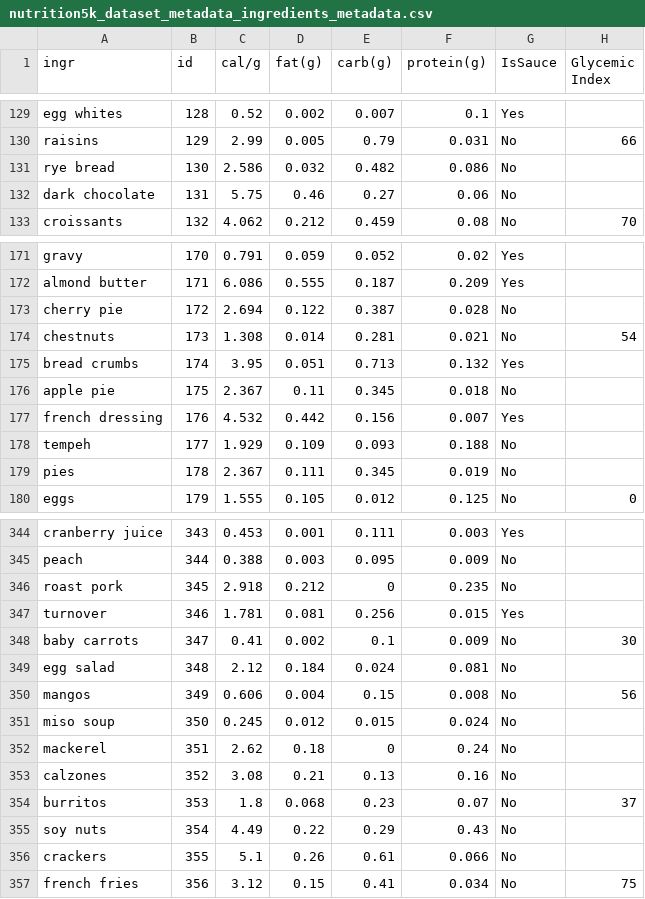
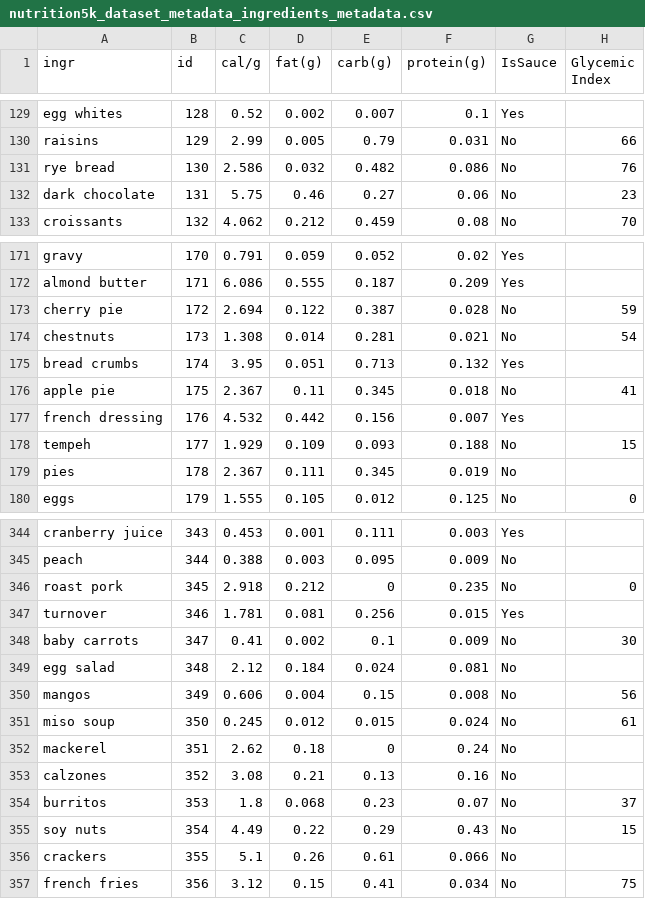
Before and after one commit to RotemGeva226/GlycemicLoad, a CSV file: Portions Estimation/data/raw/nutrition5k_dataset_metadata_ingredients_metadata.csv, drawn as a sheet; only a part is shown, gaps mark what is left out; the diff covers the shown part only.

```diff
--- a/Portions Estimation/data/raw/nutrition5k_dataset_metadata_ingredients_metadata.csv
+++ b/Portions Estimation/data/raw/nutrition5k_dataset_metadata_ingredients_metadata.csv
@@ -130,4 +130,4 @@ egg whites,128,0.52,0.002,0.007,0.1,Yes,
 raisins,129,2.99,0.005,0.79,0.031,No,66
-rye bread,130,2.586,0.032,0.482,0.086,No,
-dark chocolate,131,5.75,0.46,0.27,0.06,No,
+rye bread,130,2.586,0.032,0.482,0.086,No,76
+dark chocolate,131,5.75,0.46,0.27,0.06,No,23
 croissants,132,4.062,0.212,0.459,0.08,No,70
@@ -172,8 +172,8 @@ gravy,170,0.791,0.059,0.052,0.02,Yes,
 almond butter,171,6.086,0.555,0.187,0.209,Yes,
-cherry pie,172,2.694,0.122,0.387,0.028,No,
+cherry pie,172,2.694,0.122,0.387,0.028,No,59
 chestnuts,173,1.308,0.014,0.281,0.021,No,54
 bread crumbs,174,3.95,0.051,0.713,0.132,Yes,
-apple pie,175,2.367,0.11,0.345,0.018,No,
+apple pie,175,2.367,0.11,0.345,0.018,No,41
 french dressing,176,4.532,0.442,0.156,0.007,Yes,
-tempeh,177,1.929,0.109,0.093,0.188,No,
+tempeh,177,1.929,0.109,0.093,0.188,No,15
 pies,178,2.367,0.111,0.345,0.019,No,
@@ -345,3 +345,3 @@ cranberry juice,343,0.453,0.001,0.111,0.003,Yes,
 peach,344,0.388,0.003,0.095,0.009,No,
-roast pork,345,2.918,0.212,0,0.235,No,
+roast pork,345,2.918,0.212,0,0.235,No,0
 turnover,346,1.781,0.081,0.256,0.015,Yes,
@@ -350,3 +350,3 @@ egg salad,348,2.12,0.184,0.024,0.081,No,
 mangos,349,0.606,0.004,0.15,0.008,No,56
-miso soup,350,0.245,0.012,0.015,0.024,No,
+miso soup,350,0.245,0.012,0.015,0.024,No,61
 mackerel,351,2.62,0.18,0,0.24,No,
@@ -354,3 +354,3 @@ calzones,352,3.08,0.21,0.13,0.16,No,
 burritos,353,1.8,0.068,0.23,0.07,No,37
-soy nuts,354,4.49,0.22,0.29,0.43,No,
+soy nuts,354,4.49,0.22,0.29,0.43,No,15
 crackers,355,5.1,0.26,0.61,0.066,No,
```
Also changed, not shown: 36 edited cells elsewhere in this file, Portions Estimation/data/raw/Nutrition5kModified700.csv, 3 other files.
